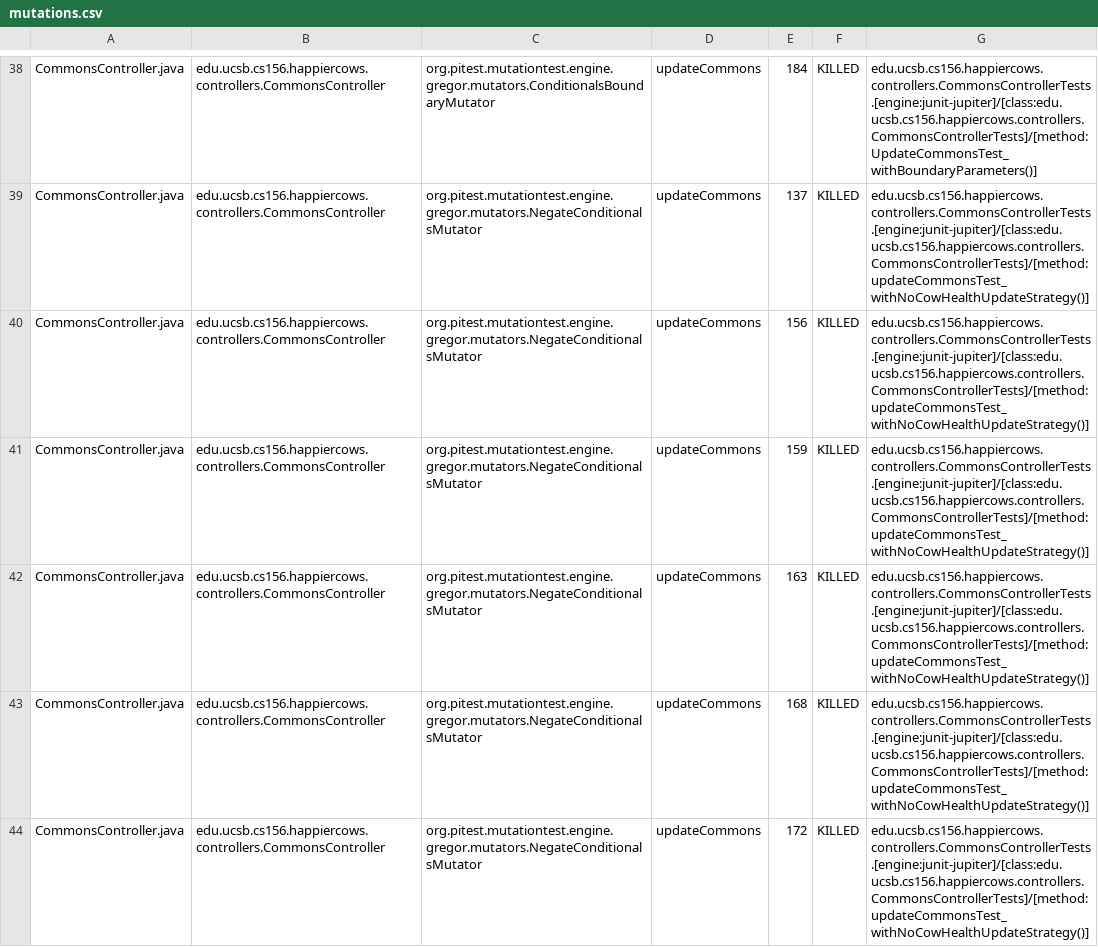
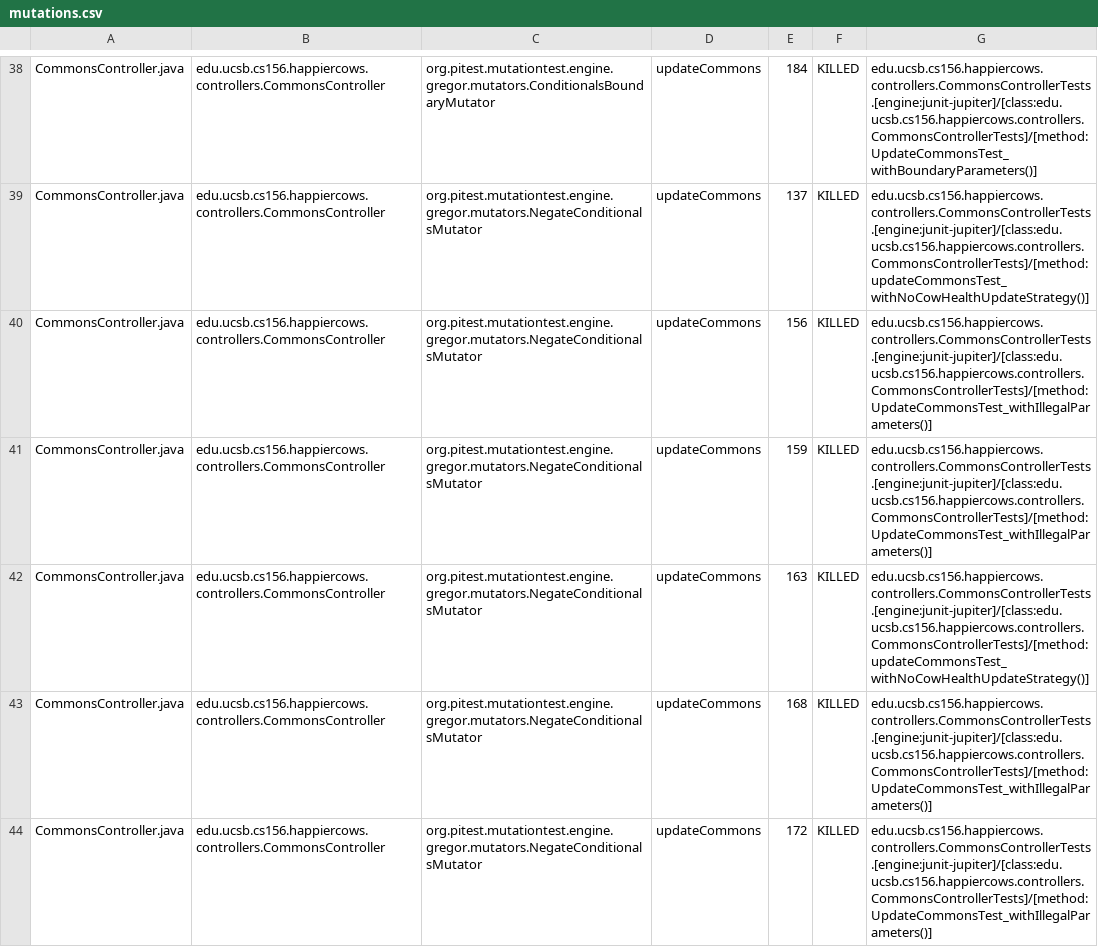
Before and after one commit to ucsb-cs156-f24/proj-happycows-f24-09, a CSV file: prs/57/pitest/mutations.csv, drawn as a sheet; only a part is shown, gaps mark what is left out; the diff covers the shown part only.

Commit message:
Deploying to gh-pages from @ ucsb-cs156-f24/proj-happycows-f24-09@56aff443504e36504c4921b39db95d9168442279 🚀

```diff
--- a/prs/57/pitest/mutations.csv
+++ b/prs/57/pitest/mutations.csv
@@ -39,6 +39,6 @@ CommonsController.java,edu.ucsb.cs156.happiercows.controllers.CommonsController,
 CommonsController.java,edu.ucsb.cs156.happiercows.controllers.CommonsController,org.pitest.mutationtest.engine.gregor.mutators.NegateConditionalsMutator,updateCommons,137,KILLED,edu.ucsb.cs156.happiercows.controllers.CommonsControllerTests.[engine:junit-jupiter]/[class:edu.ucsb.cs156.happiercows.controllers.CommonsControllerTests]/[method:updateCommonsTest_withNoCowHealthUpdateStrategy()]
-CommonsController.java,edu.ucsb.cs156.happiercows.controllers.CommonsController,org.pitest.mutationtest.engine.gregor.mutators.NegateConditionalsMutator,updateCommons,156,KILLED,edu.ucsb.cs156.happiercows.controllers.CommonsControllerTests.[engine:junit-jupiter]/[class:edu.ucsb.cs156.happiercows.controllers.CommonsControllerTests]/[method:updateCommonsTest_withNoCowHealthUpdateStrategy()]
-CommonsController.java,edu.ucsb.cs156.happiercows.controllers.CommonsController,org.pitest.mutationtest.engine.gregor.mutators.NegateConditionalsMutator,updateCommons,159,KILLED,edu.ucsb.cs156.happiercows.controllers.CommonsControllerTests.[engine:junit-jupiter]/[class:edu.ucsb.cs156.happiercows.controllers.CommonsControllerTests]/[method:updateCommonsTest_withNoCowHealthUpdateStrategy()]
+CommonsController.java,edu.ucsb.cs156.happiercows.controllers.CommonsController,org.pitest.mutationtest.engine.gregor.mutators.NegateConditionalsMutator,updateCommons,156,KILLED,edu.ucsb.cs156.happiercows.controllers.CommonsControllerTests.[engine:junit-jupiter]/[class:edu.ucsb.cs156.happiercows.controllers.CommonsControllerTests]/[method:UpdateCommonsTest_withIllegalParameters()]
+CommonsController.java,edu.ucsb.cs156.happiercows.controllers.CommonsController,org.pitest.mutationtest.engine.gregor.mutators.NegateConditionalsMutator,updateCommons,159,KILLED,edu.ucsb.cs156.happiercows.controllers.CommonsControllerTests.[engine:junit-jupiter]/[class:edu.ucsb.cs156.happiercows.controllers.CommonsControllerTests]/[method:UpdateCommonsTest_withIllegalParameters()]
 CommonsController.java,edu.ucsb.cs156.happiercows.controllers.CommonsController,org.pitest.mutationtest.engine.gregor.mutators.NegateConditionalsMutator,updateCommons,163,KILLED,edu.ucsb.cs156.happiercows.controllers.CommonsControllerTests.[engine:junit-jupiter]/[class:edu.ucsb.cs156.happiercows.controllers.CommonsControllerTests]/[method:updateCommonsTest_withNoCowHealthUpdateStrategy()]
-CommonsController.java,edu.ucsb.cs156.happiercows.controllers.CommonsController,org.pitest.mutationtest.engine.gregor.mutators.NegateConditionalsMutator,updateCommons,168,KILLED,edu.ucsb.cs156.happiercows.controllers.CommonsControllerTests.[engine:junit-jupiter]/[class:edu.ucsb.cs156.happiercows.controllers.CommonsControllerTests]/[method:updateCommonsTest_withNoCowHealthUpdateStrategy()]
-CommonsController.java,edu.ucsb.cs156.happiercows.controllers.CommonsController,org.pitest.mutationtest.engine.gregor.mutators.NegateConditionalsMutator,updateCommons,172,KILLED,edu.ucsb.cs156.happiercows.controllers.CommonsControllerTests.[engine:junit-jupiter]/[class:edu.ucsb.cs156.happiercows.controllers.CommonsControllerTests]/[method:updateCommonsTest_withNoCowHealthUpdateStrategy()]
+CommonsController.java,edu.ucsb.cs156.happiercows.controllers.CommonsController,org.pitest.mutationtest.engine.gregor.mutators.NegateConditionalsMutator,updateCommons,168,KILLED,edu.ucsb.cs156.happiercows.controllers.CommonsControllerTests.[engine:junit-jupiter]/[class:edu.ucsb.cs156.happiercows.controllers.CommonsControllerTests]/[method:UpdateCommonsTest_withIllegalParameters()]
+CommonsController.java,edu.ucsb.cs156.happiercows.controllers.CommonsController,org.pitest.mutationtest.engine.gregor.mutators.NegateConditionalsMutator,updateCommons,172,KILLED,edu.ucsb.cs156.happiercows.controllers.CommonsControllerTests.[engine:junit-jupiter]/[class:edu.ucsb.cs156.happiercows.controllers.CommonsControllerTests]/[method:UpdateCommonsTest_withIllegalParameters()]
```
Also changed, not shown: 68 edited cells elsewhere in this file, 51 other files.
